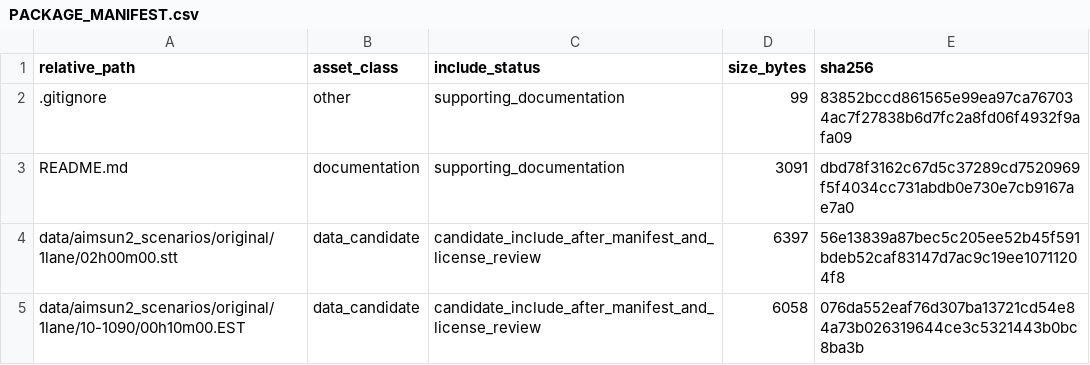
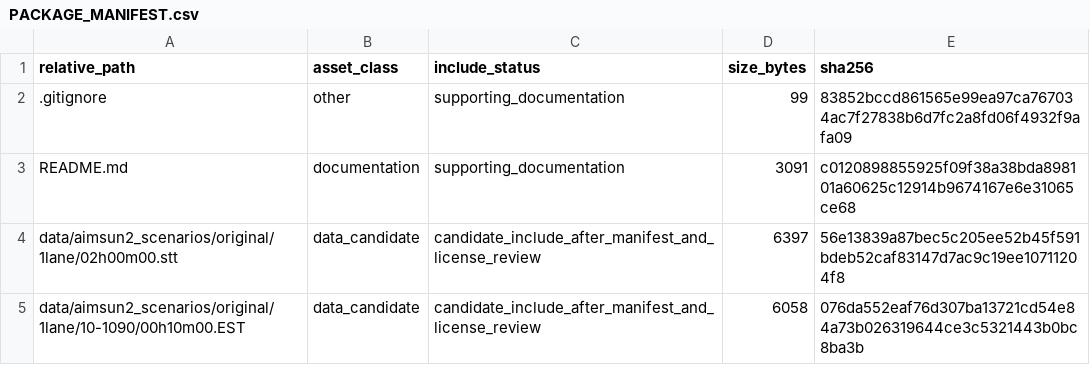
Before and after one commit to dlevinson/paper-2002-04-inter-technology-effects-in-intelligent-transportation-systems, a CSV file: PACKAGE_MANIFEST.csv, drawn as a sheet; only a part is shown.

Commit message:
Refresh package metadata after tracker rebuild

```diff
--- a/PACKAGE_MANIFEST.csv
+++ b/PACKAGE_MANIFEST.csv
@@ -2,3 +2,3 @@ relative_path,asset_class,include_status,size_bytes,sha256
 .gitignore,other,supporting_documentation,99,83852bccd861565e99ea97ca767034ac7f27838b6d7fc2a8fd06f4932f9afa09
-README.md,documentation,supporting_documentation,3091,dbd78f3162c67d5c37289cd7520969f5f4034cc731abdb0e730e7cb9167ae7a0
+README.md,documentation,supporting_documentation,3091,c0120898855925f09f38a38bda898101a60625c12914b9674167e6e31065ce68
 data/aimsun2_scenarios/original/1lane/02h00m00.stt,data_candidate,candidate_include_after_manifest_and_license_review,6397,56e13839a87bec5c205ee52b45f591bdeb52caf83147d7ac9c19ee10711204f8
```
Also changed, not shown: 3 other files.
